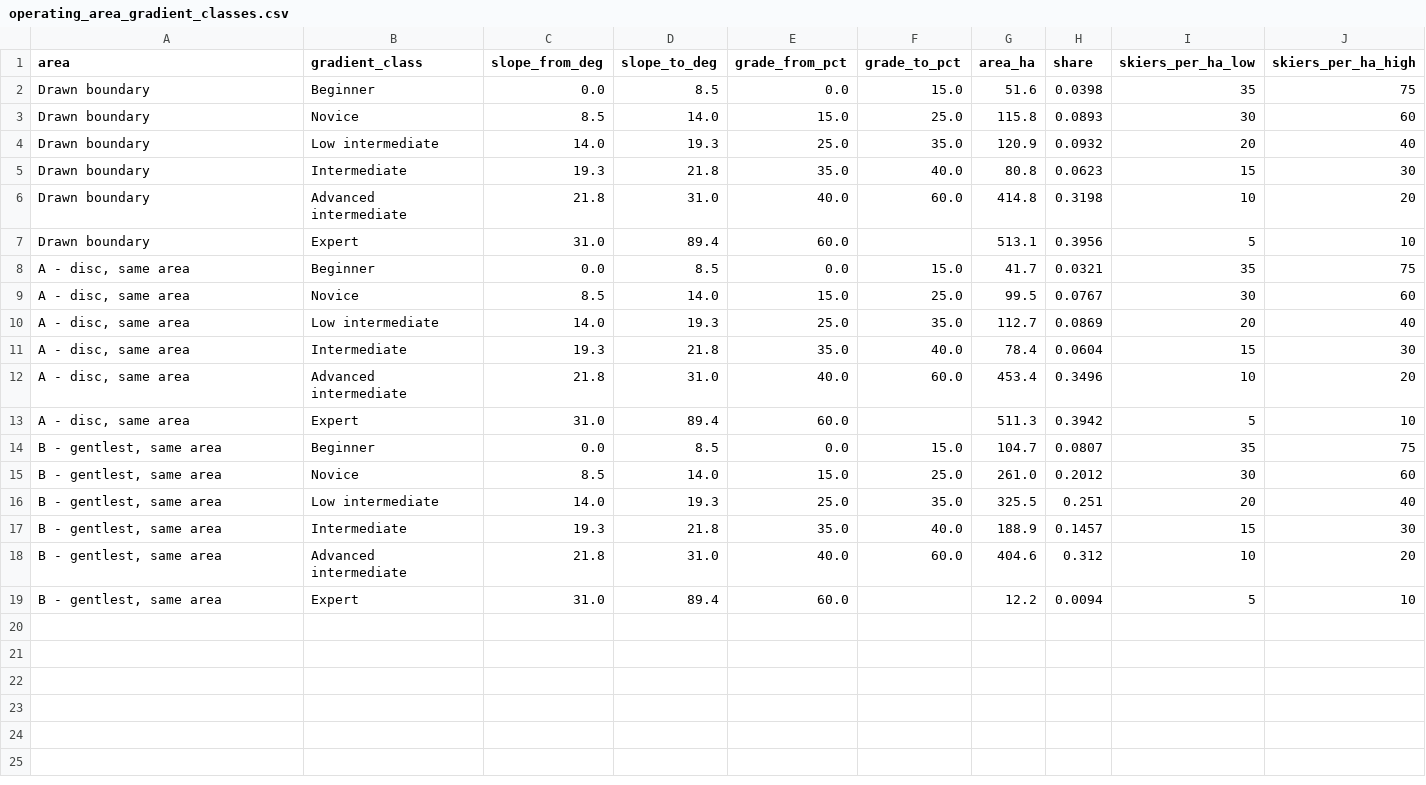
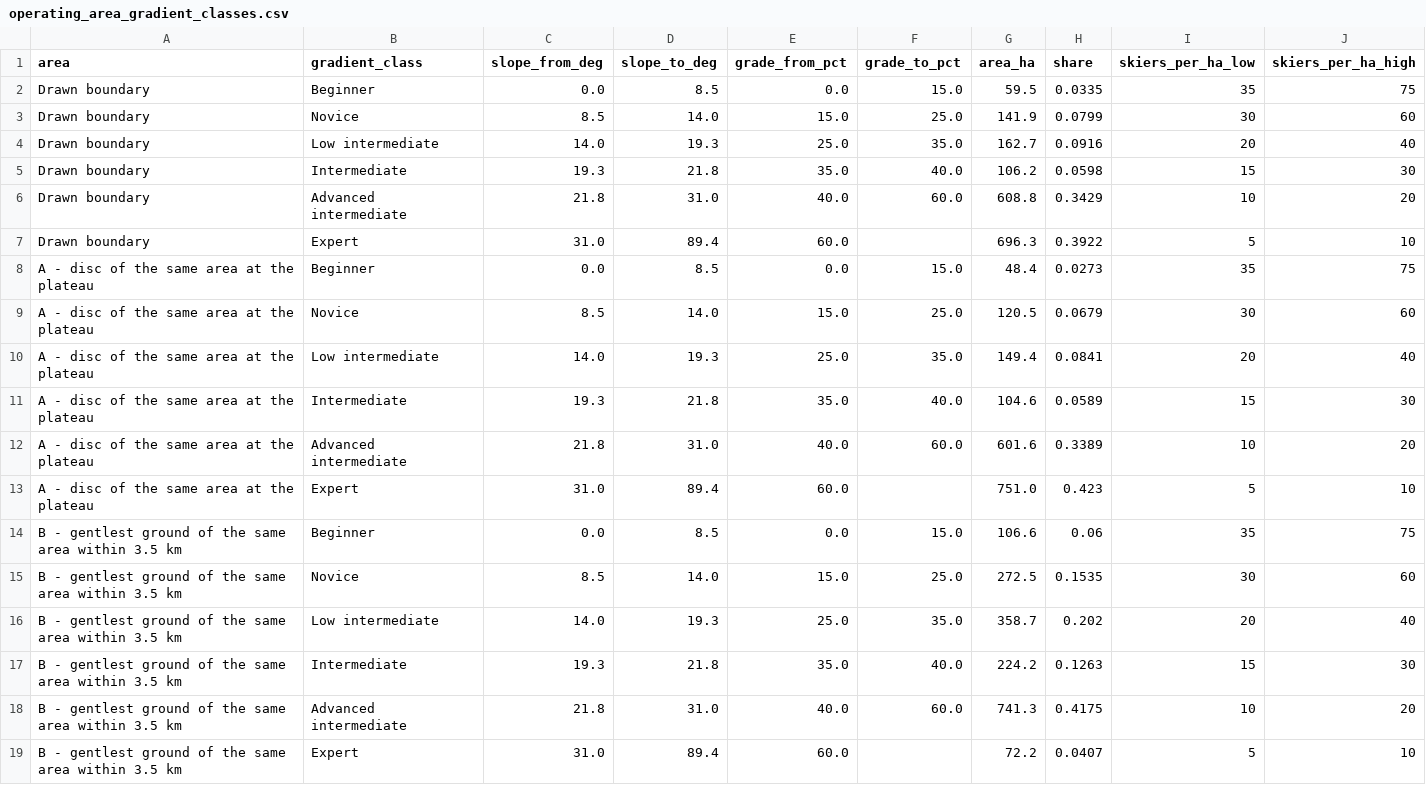
Before and after one commit to diasirish/Almaty-Super-Ski-Analytics, a CSV file: outputs/superski/tables/operating_area_gradient_classes.csv, drawn as a sheet.

```diff
--- a/outputs/superski/tables/operating_area_gradient_classes.csv
+++ b/outputs/superski/tables/operating_area_gradient_classes.csv
@@ -1,19 +1,19 @@
 area,gradient_class,slope_from_deg,slope_to_deg,grade_from_pct,grade_to_pct,area_ha,share,skiers_per_ha_low,skiers_per_ha_high
-Drawn boundary,Beginner,0.0,8.5,0.0,15.0,51.6,0.0398,35,75
-Drawn boundary,Novice,8.5,14.0,15.0,25.0,115.8,0.0893,30,60
-Drawn boundary,Low intermediate,14.0,19.3,25.0,35.0,120.9,0.0932,20,40
-Drawn boundary,Intermediate,19.3,21.8,35.0,40.0,80.8,0.0623,15,30
-Drawn boundary,Advanced intermediate,21.8,31.0,40.0,60.0,414.8,0.3198,10,20
-Drawn boundary,Expert,31.0,89.4,60.0,,513.1,0.3956,5,10
-"A - disc, same area",Beginner,0.0,8.5,0.0,15.0,41.7,0.0321,35,75
-"A - disc, same area",Novice,8.5,14.0,15.0,25.0,99.5,0.0767,30,60
-"A - disc, same area",Low intermediate,14.0,19.3,25.0,35.0,112.7,0.0869,20,40
-"A - disc, same area",Intermediate,19.3,21.8,35.0,40.0,78.4,0.0604,15,30
-"A - disc, same area",Advanced intermediate,21.8,31.0,40.0,60.0,453.4,0.3496,10,20
-"A - disc, same area",Expert,31.0,89.4,60.0,,511.3,0.3942,5,10
-"B - gentlest, same area",Beginner,0.0,8.5,0.0,15.0,104.7,0.0807,35,75
-"B - gentlest, same area",Novice,8.5,14.0,15.0,25.0,261.0,0.2012,30,60
-"B - gentlest, same area",Low intermediate,14.0,19.3,25.0,35.0,325.5,0.251,20,40
-"B - gentlest, same area",Intermediate,19.3,21.8,35.0,40.0,188.9,0.1457,15,30
-"B - gentlest, same area",Advanced intermediate,21.8,31.0,40.0,60.0,404.6,0.312,10,20
-"B - gentlest, same area",Expert,31.0,89.4,60.0,,12.2,0.0094,5,10
+Drawn boundary,Beginner,0.0,8.5,0.0,15.0,59.5,0.0335,35,75
+Drawn boundary,Novice,8.5,14.0,15.0,25.0,141.9,0.0799,30,60
+Drawn boundary,Low intermediate,14.0,19.3,25.0,35.0,162.7,0.0916,20,40
+Drawn boundary,Intermediate,19.3,21.8,35.0,40.0,106.2,0.0598,15,30
+Drawn boundary,Advanced intermediate,21.8,31.0,40.0,60.0,608.8,0.3429,10,20
+Drawn boundary,Expert,31.0,89.4,60.0,,696.3,0.3922,5,10
+A - disc of the same area at the plateau,Beginner,0.0,8.5,0.0,15.0,48.4,0.0273,35,75
+A - disc of the same area at the plateau,Novice,8.5,14.0,15.0,25.0,120.5,0.0679,30,60
+A - disc of the same area at the plateau,Low intermediate,14.0,19.3,25.0,35.0,149.4,0.0841,20,40
+A - disc of the same area at the plateau,Intermediate,19.3,21.8,35.0,40.0,104.6,0.0589,15,30
+A - disc of the same area at the plateau,Advanced intermediate,21.8,31.0,40.0,60.0,601.6,0.3389,10,20
+A - disc of the same area at the plateau,Expert,31.0,89.4,60.0,,751.0,0.423,5,10
+B - gentlest ground of the same area within 3.5 km,Beginner,0.0,8.5,0.0,15.0,106.6,0.06,35,75
+B - gentlest ground of the same area within 3.5 km,Novice,8.5,14.0,15.0,25.0,272.5,0.1535,30,60
+B - gentlest ground of the same area within 3.5 km,Low intermediate,14.0,19.3,25.0,35.0,358.7,0.202,20,40
+B - gentlest ground of the same area within 3.5 km,Intermediate,19.3,21.8,35.0,40.0,224.2,0.1263,15,30
+B - gentlest ground of the same area within 3.5 km,Advanced intermediate,21.8,31.0,40.0,60.0,741.3,0.4175,10,20
+B - gentlest ground of the same area within 3.5 km,Expert,31.0,89.4,60.0,,72.2,0.0407,5,10
```
Also changed, not shown: outputs/kz_project/tables/green_blue_feasibility.csv, outputs/superski/tables/operating_area_piste_feasibility.csv, 20 other files.
